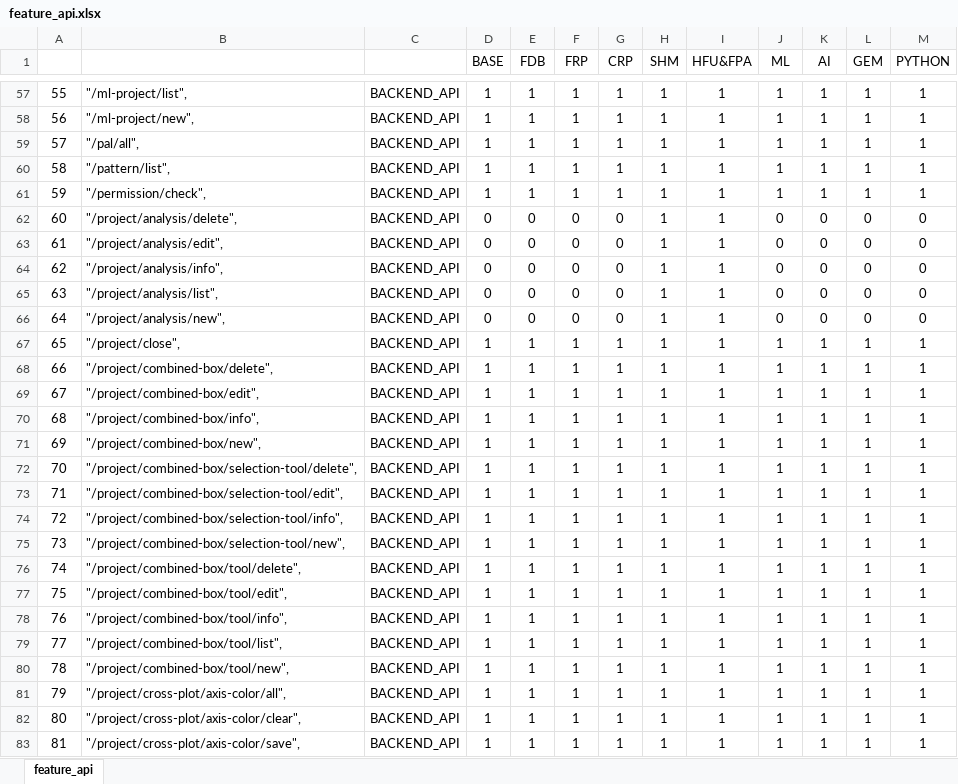
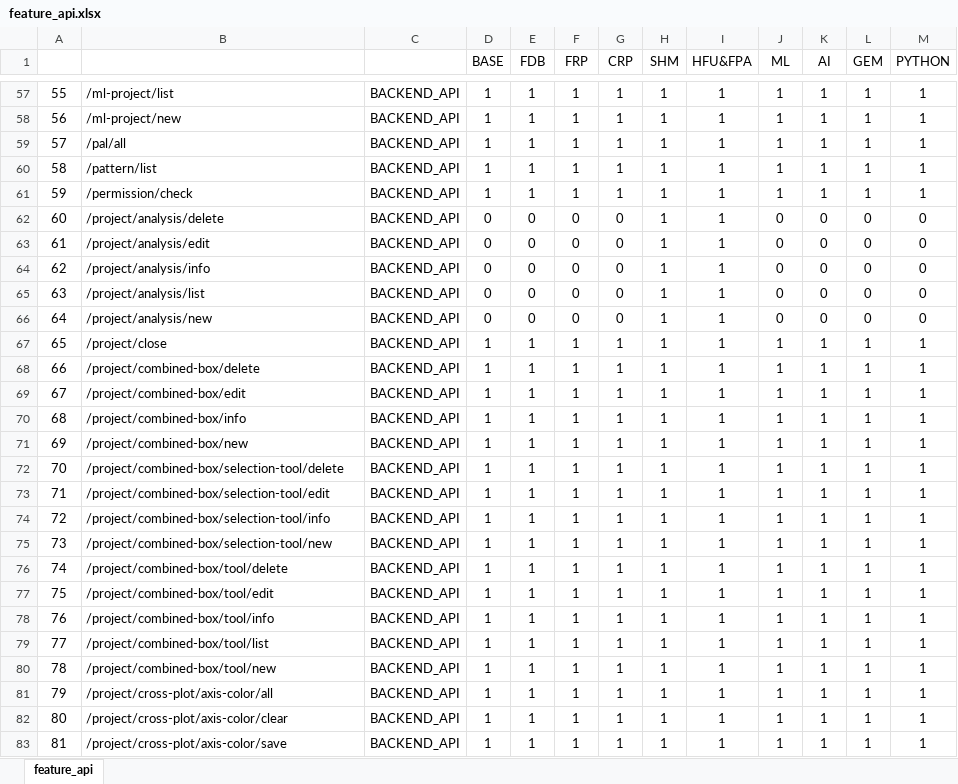
Before and after one commit to revotechUET/wi-auth, an Excel workbook: server/license/feature_api.xlsx, sheet feature_api, drawn as a sheet; only a part is shown, gaps mark what is left out; values as stored, in another font and other column widths than the file's, no borders; conditional formats not drawn; the diff covers the shown part only; the diff names each change by its address in the sheet, - before the commit and + after, or states it on an @@ line.

```diff
--- a/server/license/feature_api.xlsx (sheet feature_api)
+++ b/server/license/feature_api.xlsx (sheet feature_api)
-B57: "/ml-project/list",
+B57: /ml-project/list
-B58: "/ml-project/new",
+B58: /ml-project/new
-B59: "/pal/all",
+B59: /pal/all
-B60: "/pattern/list",
+B60: /pattern/list
-B61: "/permission/check",
+B61: /permission/check
-B62: "/project/analysis/delete",
+B62: /project/analysis/delete
-B63: "/project/analysis/edit",
+B63: /project/analysis/edit
-B64: "/project/analysis/info",
+B64: /project/analysis/info
-B65: "/project/analysis/list",
+B65: /project/analysis/list
-B66: "/project/analysis/new",
+B66: /project/analysis/new
-B67: "/project/close",
+B67: /project/close
-B68: "/project/combined-box/delete",
+B68: /project/combined-box/delete
-B69: "/project/combined-box/edit",
+B69: /project/combined-box/edit
-B70: "/project/combined-box/info",
+B70: /project/combined-box/info
-B71: "/project/combined-box/new",
+B71: /project/combined-box/new
-B72: "/project/combined-box/selection-tool/delete",
+B72: /project/combined-box/selection-tool/delete
-B73: "/project/combined-box/selection-tool/edit",
+B73: /project/combined-box/selection-tool/edit
-B74: "/project/combined-box/selection-tool/info",
+B74: /project/combined-box/selection-tool/info
-B75: "/project/combined-box/selection-tool/new",
+B75: /project/combined-box/selection-tool/new
-B76: "/project/combined-box/tool/delete",
+B76: /project/combined-box/tool/delete
-B77: "/project/combined-box/tool/edit",
+B77: /project/combined-box/tool/edit
-B78: "/project/combined-box/tool/info",
+B78: /project/combined-box/tool/info
-B79: "/project/combined-box/tool/list",
+B79: /project/combined-box/tool/list
-B80: "/project/combined-box/tool/new",
+B80: /project/combined-box/tool/new
-B81: "/project/cross-plot/axis-color/all",
+B81: /project/cross-plot/axis-color/all
-B82: "/project/cross-plot/axis-color/clear",
+B82: /project/cross-plot/axis-color/clear
-B83: "/project/cross-plot/axis-color/save",
+B83: /project/cross-plot/axis-color/save
```
Also changed, not shown: 314 edited cells elsewhere in this sheet, 5 other files.
